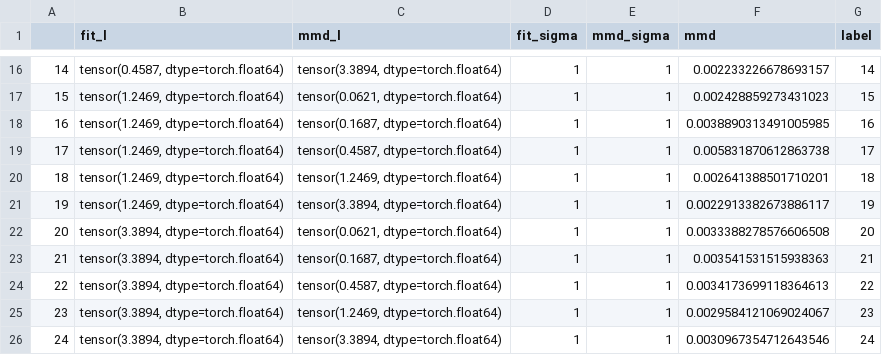
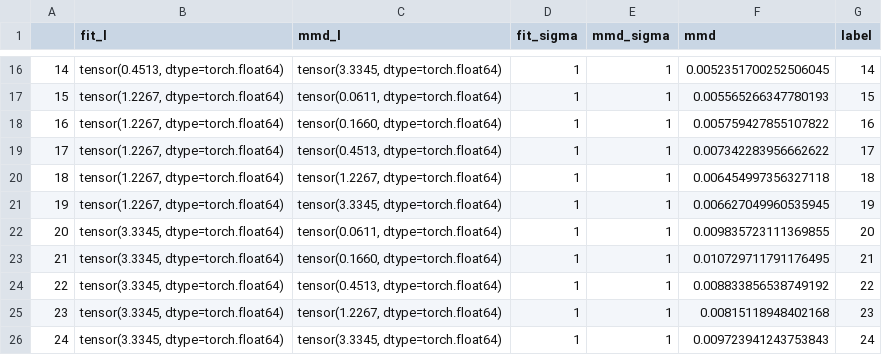
Before and after one commit to alduston/measure_transport, a CSV file: data/kernel_transport/mgan2/param_search_res.csv, drawn as a sheet; only a part is shown, gaps mark what is left out; the diff covers the shown part only.

```diff
--- a/data/kernel_transport/mgan2/param_search_res.csv
+++ b/data/kernel_transport/mgan2/param_search_res.csv
@@ -16,11 +16,11 @@
-14,"tensor(0.4587, dtype=torch.float64)","tensor(3.3894, dtype=torch.float64)",1,1,0.002233226678693157,14
-15,"tensor(1.2469, dtype=torch.float64)","tensor(0.0621, dtype=torch.float64)",1,1,0.002428859273431023,15
-16,"tensor(1.2469, dtype=torch.float64)","tensor(0.1687, dtype=torch.float64)",1,1,0.0038890313491005985,16
-17,"tensor(1.2469, dtype=torch.float64)","tensor(0.4587, dtype=torch.float64)",1,1,0.005831870612863738,17
-18,"tensor(1.2469, dtype=torch.float64)","tensor(1.2469, dtype=torch.float64)",1,1,0.002641388501710201,18
-19,"tensor(1.2469, dtype=torch.float64)","tensor(3.3894, dtype=torch.float64)",1,1,0.0022913382673886117,19
-20,"tensor(3.3894, dtype=torch.float64)","tensor(0.0621, dtype=torch.float64)",1,1,0.0033388278576606508,20
-21,"tensor(3.3894, dtype=torch.float64)","tensor(0.1687, dtype=torch.float64)",1,1,0.003541531515938363,21
-22,"tensor(3.3894, dtype=torch.float64)","tensor(0.4587, dtype=torch.float64)",1,1,0.0034173699118364613,22
-23,"tensor(3.3894, dtype=torch.float64)","tensor(1.2469, dtype=torch.float64)",1,1,0.0029584121069024067,23
-24,"tensor(3.3894, dtype=torch.float64)","tensor(3.3894, dtype=torch.float64)",1,1,0.0030967354712643546,24
+14,"tensor(0.4513, dtype=torch.float64)","tensor(3.3345, dtype=torch.float64)",1,1,0.0052351700252506045,14
+15,"tensor(1.2267, dtype=torch.float64)","tensor(0.0611, dtype=torch.float64)",1,1,0.005565266347780193,15
+16,"tensor(1.2267, dtype=torch.float64)","tensor(0.1660, dtype=torch.float64)",1,1,0.005759427855107822,16
+17,"tensor(1.2267, dtype=torch.float64)","tensor(0.4513, dtype=torch.float64)",1,1,0.007342283956662622,17
+18,"tensor(1.2267, dtype=torch.float64)","tensor(1.2267, dtype=torch.float64)",1,1,0.006454997356327118,18
+19,"tensor(1.2267, dtype=torch.float64)","tensor(3.3345, dtype=torch.float64)",1,1,0.006627049960535945,19
+20,"tensor(3.3345, dtype=torch.float64)","tensor(0.0611, dtype=torch.float64)",1,1,0.009835723111369855,20
+21,"tensor(3.3345, dtype=torch.float64)","tensor(0.1660, dtype=torch.float64)",1,1,0.010729711791176495,21
+22,"tensor(3.3345, dtype=torch.float64)","tensor(0.4513, dtype=torch.float64)",1,1,0.008833856538749192,22
+23,"tensor(3.3345, dtype=torch.float64)","tensor(1.2267, dtype=torch.float64)",1,1,0.00815118948402168,23
+24,"tensor(3.3345, dtype=torch.float64)","tensor(3.3345, dtype=torch.float64)",1,1,0.009723941243753843,24
```
Also changed, not shown: 42 edited cells elsewhere in this file, 51 other files.
